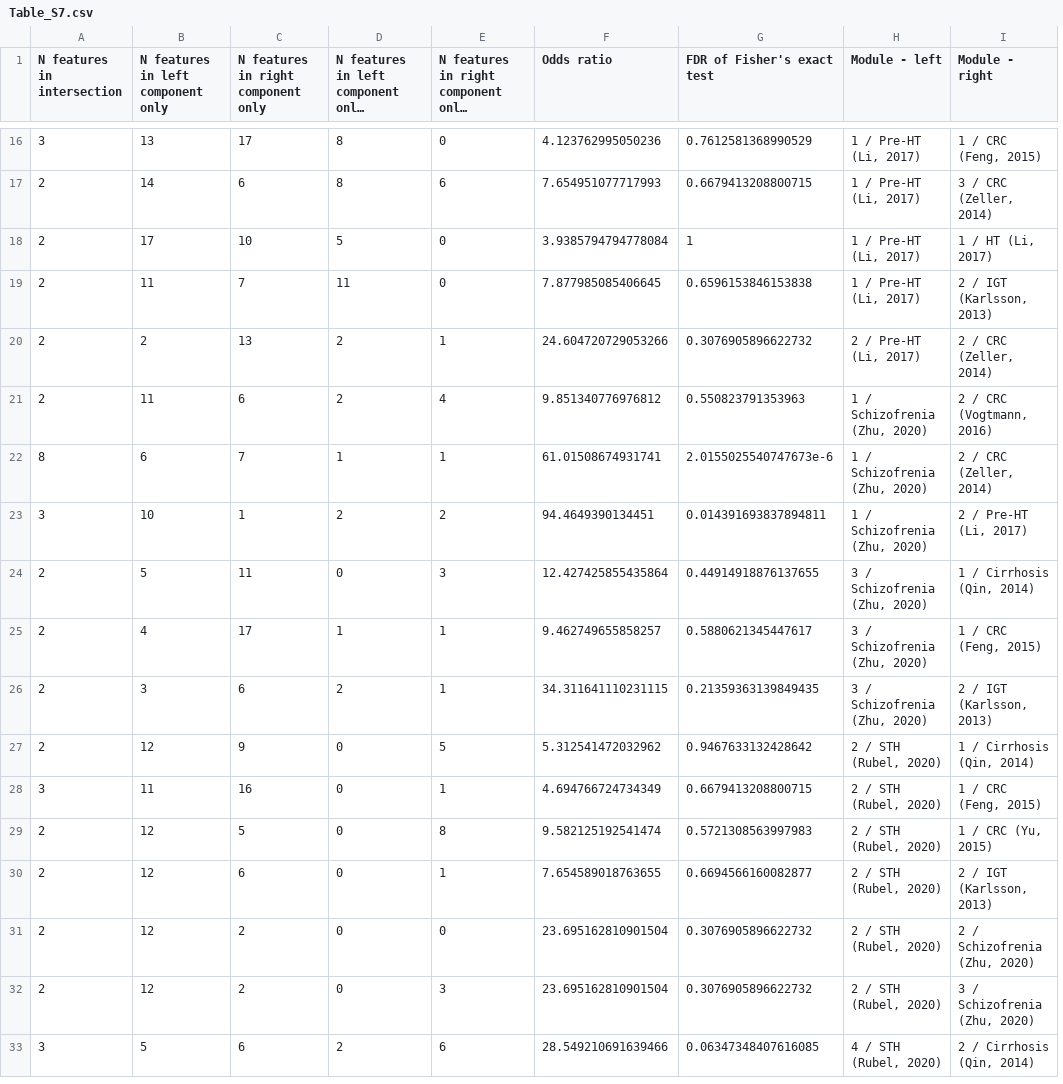
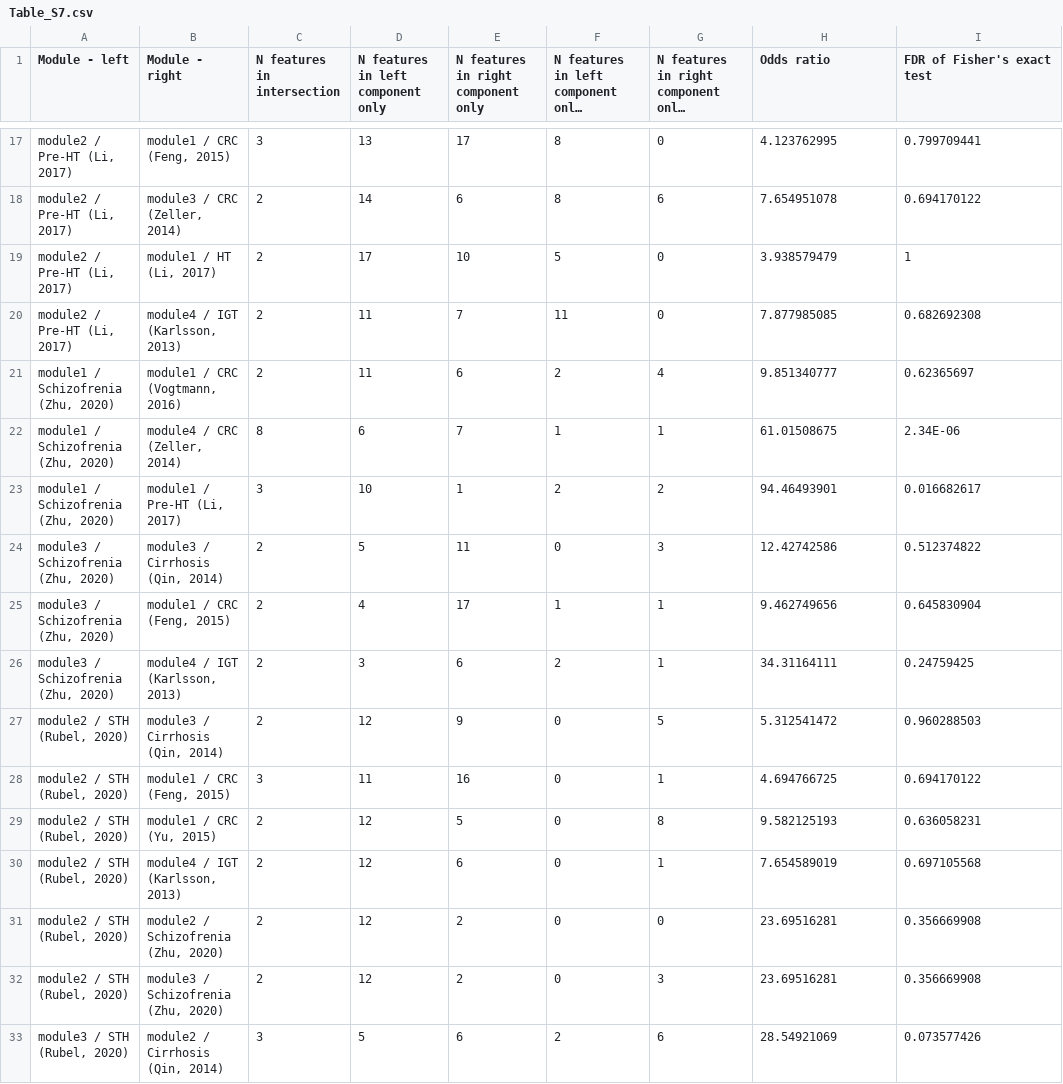
Before and after one commit to borenstein-lab/multi_view_integration_analysis, a CSV file: docs/Table_S7.csv, drawn as a sheet; only a part is shown, gaps mark what is left out; long unchanged cells end in …; removed rows and columns are numbered as before the commit, all else as after; the diff covers the shown part only; the diff names each change by its address in the sheet, - before the commit and + after, or states it on an @@ line.

```diff
--- a/docs/Table_S7.csv
+++ b/docs/Table_S7.csv
+column A (Module - left), rows 17-33: module2 / Pre-HT (Li, 2017) | module2 / Pre-HT (Li, 2017) | module2 / Pre-HT (Li, 2017) | module2 / Pre-HT (Li, 2017) | module1 / Schizofrenia (Zhu, 2020) | module1 / Schizofrenia (Zhu, 2020) | module1 / Schizofrenia (Zhu, 2020) | module3 / Schizofrenia (Zhu, 2020) | module3 / Schizofrenia (Zhu, 2020) | module3 / Schizofrenia (Zhu, 2020) | module2 / STH (Rubel, 2020) | module2 / STH (Rubel, 2020) | module2 / STH (Rubel, 2020) | module2 / STH (Rubel, 2020) | module2 / STH (Rubel, 2020) | module2 / STH (Rubel, 2020) | module3 / STH (Rubel, 2020)
+column B (Module - right), rows 17-33: module1 / CRC (Feng, 2015) | module3 / CRC (Zeller, 2014) | module1 / HT (Li, 2017) | module4 / IGT (Karlsson, 2013) | module1 / CRC (Vogtmann, 2016) | module4 / CRC (Zeller, 2014) | module1 / Pre-HT (Li, 2017) | module3 / Cirrhosis (Qin, 2014) | module1 / CRC (Feng, 2015) | module4 / IGT (Karlsson, 2013) | module3 / Cirrhosis (Qin, 2014) | module1 / CRC (Feng, 2015) | module1 / CRC (Yu, 2015) | module4 / IGT (Karlsson, 2013) | module2 / Schizofrenia (Zhu, 2020) | module3 / Schizofrenia (Zhu, 2020) | module2 / Cirrhosis (Qin, 2014)
-column H (Module - left), rows 16-19: all 1 / Pre-HT (Li, 2017); rows 21-33: 1 / Schizofrenia (Zhu, 2020) | 1 / Schizofrenia (Zhu, 2020) | 1 / Schizofrenia (Zhu, 2020) | 3 / Schizofrenia (Zhu, 2020) | 3 / Schizofrenia (Zhu, 2020) | 3 / Schizofrenia (Zhu, 2020) | 2 / STH (Rubel, 2020) | 2 / STH (Rubel, 2020) | 2 / STH (Rubel, 2020) | 2 / STH (Rubel, 2020) | 2 / STH (Rubel, 2020) | 2 / STH (Rubel, 2020) | 4 / STH (Rubel, 2020)
-column I (Module - right), rows 16-19: 1 / CRC (Feng, 2015) | 3 / CRC (Zeller, 2014) | 1 / HT (Li, 2017) | 2 / IGT (Karlsson, 2013); rows 21-33: 2 / CRC (Vogtmann, 2016) | 2 / CRC (Zeller, 2014) | 2 / Pre-HT (Li, 2017) | 1 / Cirrhosis (Qin, 2014) | 1 / CRC (Feng, 2015) | 2 / IGT (Karlsson, 2013) | 1 / Cirrhosis (Qin, 2014) | 1 / CRC (Feng, 2015) | 1 / CRC (Yu, 2015) | 2 / IGT (Karlsson, 2013) | 2 / Schizofrenia (Zhu, 2020) | 3 / Schizofrenia (Zhu, 2020) | 2 / Cirrhosis (Qin, 2014)
-H17 (Odds ratio): 4.123762995050236
+H17 (Odds ratio): 4.123762995
-I17 (FDR of Fisher's exact test): 0.7612581368990529
+I17 (FDR of Fisher's exact test): 0.799709441
-H18 (Odds ratio): 7.654951077717993
+H18 (Odds ratio): 7.654951078
-I18 (FDR of Fisher's exact test): 0.6679413208800715
+I18 (FDR of Fisher's exact test): 0.694170122
-H19 (Odds ratio): 3.9385794794778084
+H19 (Odds ratio): 3.938579479
-H20 (Odds ratio): 7.877985085406645
+H20 (Odds ratio): 7.877985085
-I20 (FDR of Fisher's exact test): 0.6596153846153838
+I20 (FDR of Fisher's exact test): 0.682692308
-row 20: 2 | 2 | 13 | 2 | 1 | 24.604720729053266 | 0.3076905896622732 | 2 / Pre-HT (Li, 2017) | 2 / CRC (Zeller, 2014)
-H21 (Odds ratio): 9.851340776976812
+H21 (Odds ratio): 9.851340777
-I21 (FDR of Fisher's exact test): 0.550823791353963
+I21 (FDR of Fisher's exact test): 0.62365697
-H22 (Odds ratio): 61.01508674931741
+H22 (Odds ratio): 61.01508675
-I22 (FDR of Fisher's exact test): 2.0155025540747673e-6
+I22 (FDR of Fisher's exact test): 2.34E-06
-H23 (Odds ratio): 94.4649390134451
+H23 (Odds ratio): 94.46493901
-I23 (FDR of Fisher's exact test): 0.014391693837894811
+I23 (FDR of Fisher's exact test): 0.016682617
-H24 (Odds ratio): 12.427425855435864
+H24 (Odds ratio): 12.42742586
-I24 (FDR of Fisher's exact test): 0.44914918876137655
+I24 (FDR of Fisher's exact test): 0.512374822
-H25 (Odds ratio): 9.462749655858257
+H25 (Odds ratio): 9.462749656
-I25 (FDR of Fisher's exact test): 0.5880621345447617
+I25 (FDR of Fisher's exact test): 0.645830904
-H26 (Odds ratio): 34.311641110231115
+H26 (Odds ratio): 34.31164111
-I26 (FDR of Fisher's exact test): 0.21359363139849435
+I26 (FDR of Fisher's exact test): 0.24759425
-H27 (Odds ratio): 5.312541472032962
+H27 (Odds ratio): 5.312541472
-I27 (FDR of Fisher's exact test): 0.9467633132428642
+I27 (FDR of Fisher's exact test): 0.960288503
-H28 (Odds ratio): 4.694766724734349
+H28 (Odds ratio): 4.694766725
-I28 (FDR of Fisher's exact test): 0.6679413208800715
+I28 (FDR of Fisher's exact test): 0.694170122
-H29 (Odds ratio): 9.582125192541474
+H29 (Odds ratio): 9.582125193
-I29 (FDR of Fisher's exact test): 0.5721308563997983
+I29 (FDR of Fisher's exact test): 0.636058231
-H30 (Odds ratio): 7.654589018763655
+H30 (Odds ratio): 7.654589019
-I30 (FDR of Fisher's exact test): 0.6694566160082877
+I30 (FDR of Fisher's exact test): 0.697105568
-H31:H32 (Odds ratio): 23.695162810901504
+H31:H32 (Odds ratio): 23.69516281
-I31:I32 (FDR of Fisher's exact test): 0.3076905896622732
+I31:I32 (FDR of Fisher's exact test): 0.356669908
-H33 (Odds ratio): 28.549210691639466
+H33 (Odds ratio): 28.54921069
-I33 (FDR of Fisher's exact test): 0.06347348407616085
+I33 (FDR of Fisher's exact test): 0.073577426
```
Also changed, not shown: 4 added rows, 3 removed rows and 43 edited cells elsewhere in this file, docs/Table_S3.csv, docs/Table_S4.csv, 2 other files.
